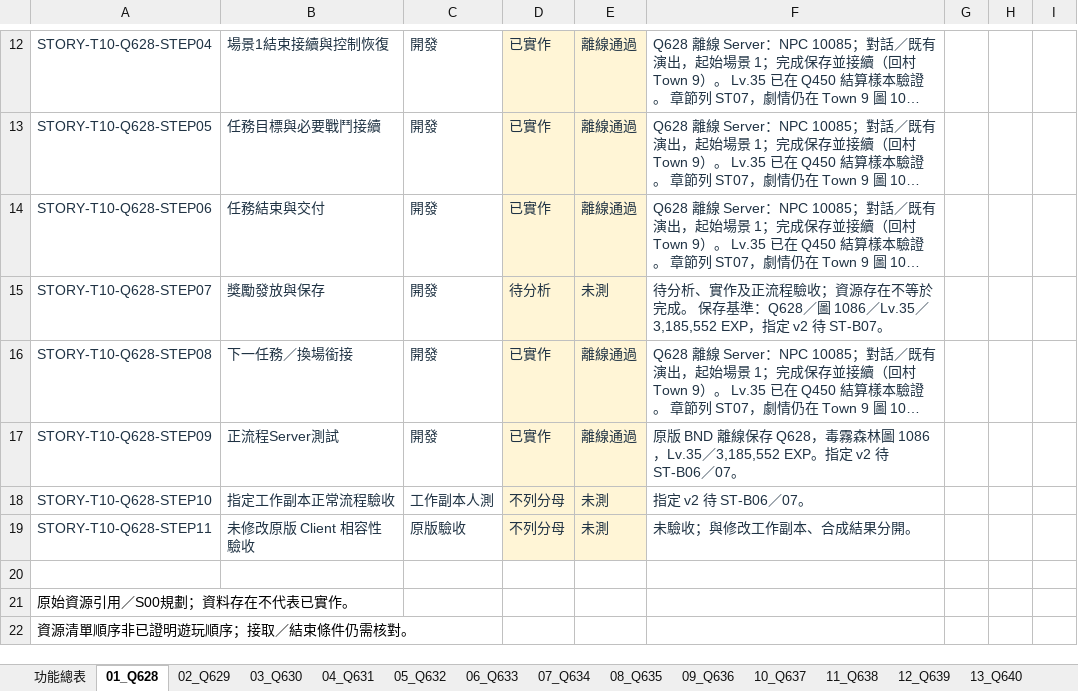
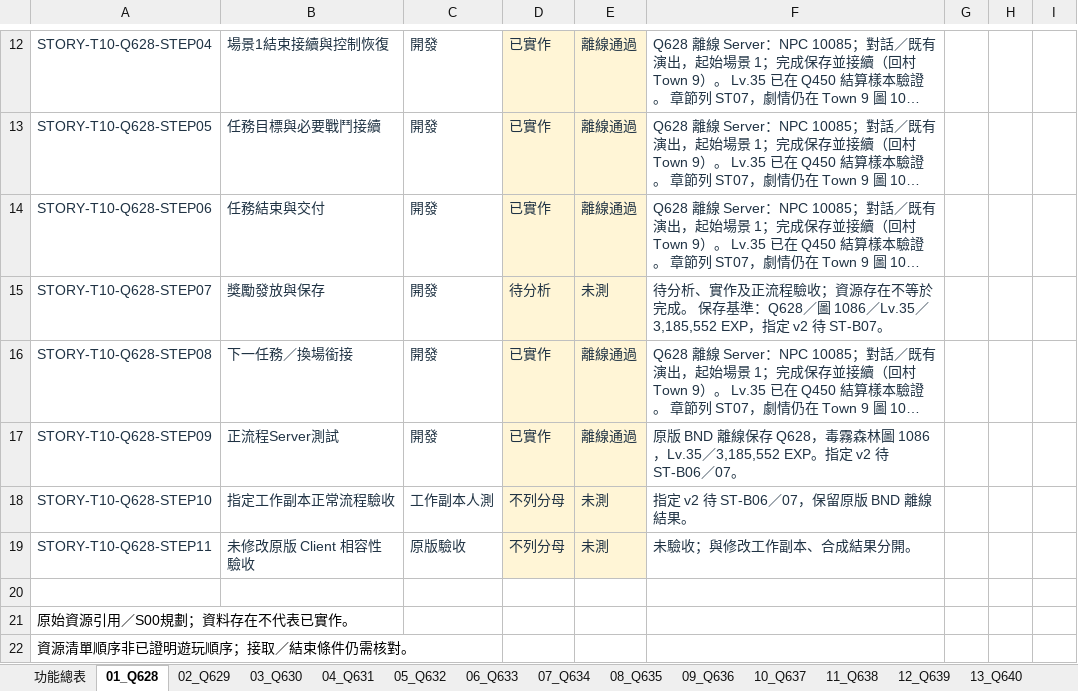
Before and after one commit to we88ec3-prog/ttr_anal_multi, an Excel workbook: workbooks/tartaros-kr/functional-roadmap/ST07_第07村Town10主線.xlsx, sheet 01_Q628, drawn as a sheet; only a part is shown, gaps mark what is left out; long unchanged cells end in …; values as stored, in another font and other column widths than the file's, no borders; conditional formats and table styles not drawn; the diff names each change by its address in the sheet, - before the commit and + after, or states it on an @@ line.

```diff
--- a/workbooks/tartaros-kr/functional-roadmap/ST07_第07村Town10主線.xlsx (sheet 01_Q628)
+++ b/workbooks/tartaros-kr/functional-roadmap/ST07_第07村Town10主線.xlsx (sheet 01_Q628)
-F18: 指定 v2 待 ST-B06／07。
+F18: 指定 v2 待 ST-B06／07，保留原版 BND 離線結果。
```
Also changed, not shown: workbooks/tartaros-kr/06_測試驗收.xlsx, workbooks/tartaros-kr/functional-roadmap/SYS08_怪物行動基礎.xlsx, 13 other files.
